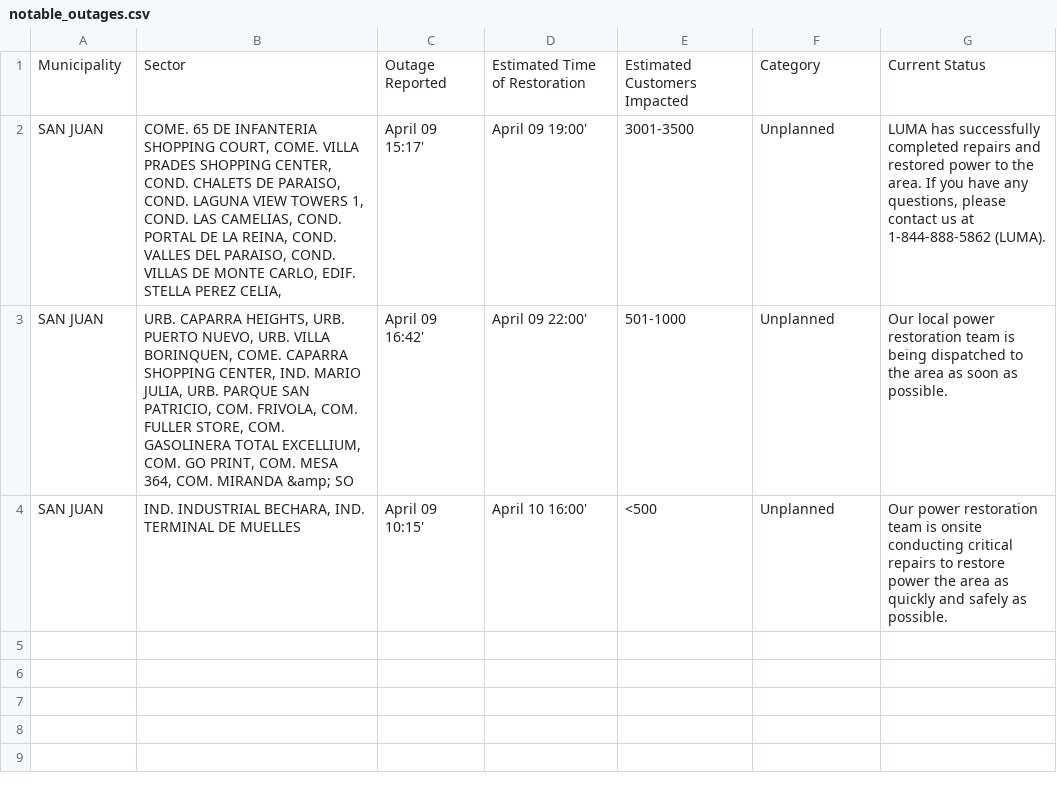
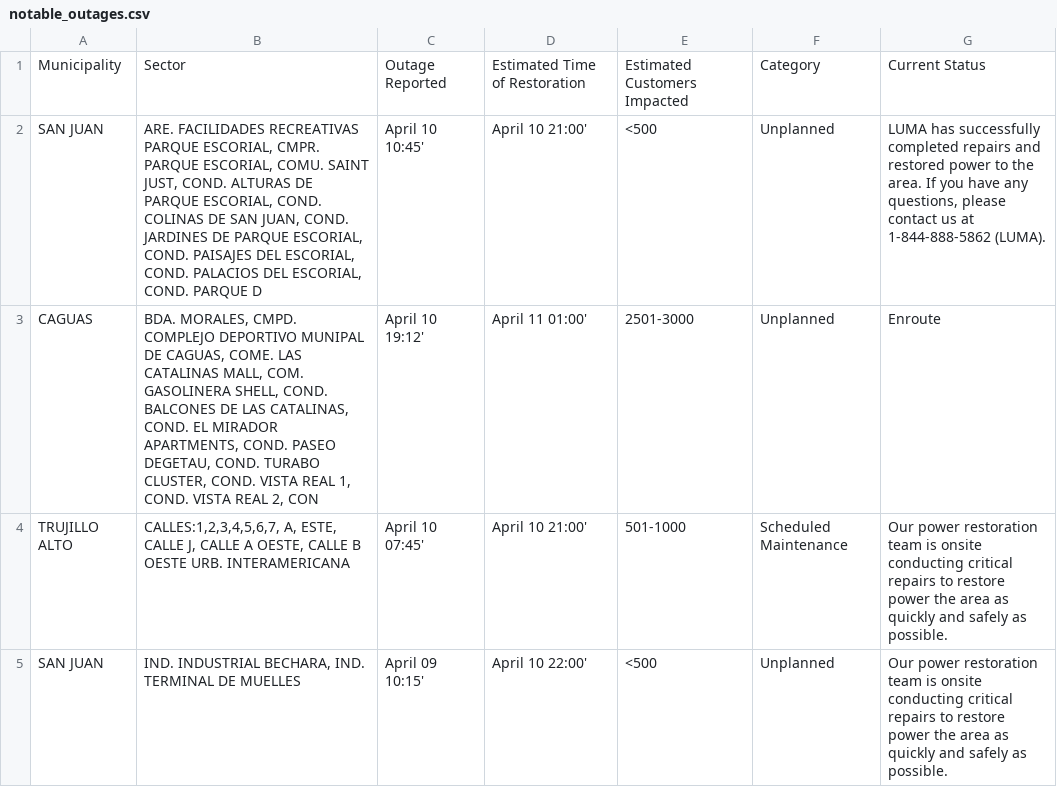
Before and after one commit to jicruz96/luma-energy-outages, a CSV file: notable_outages.csv, drawn as a sheet.

```diff
--- a/notable_outages.csv
+++ b/notable_outages.csv
@@ -1,4 +1,5 @@
 Municipality,Sector,Outage Reported,Estimated Time of Restoration,Estimated Customers Impacted,Category,Current Status
-SAN JUAN,"COME. 65 DE INFANTERIA SHOPPING COURT, COME. VILLA PRADES SHOPPING CENTER, COND. CHALETS DE PARAISO, COND. LAGUNA VIEW TOWERS 1, COND. LAS CAMELIAS, COND. PORTAL DE LA REINA, COND. VALLES DEL PARAISO, COND. VILLAS DE MONTE CARLO, EDIF. STELLA PEREZ CELIA,",April 09 15:17',April 09 19:00',3001-3500,Unplanned,"LUMA has successfully completed repairs and restored power to the area. If you have any questions, please contact us at 1-844-888-5862 (LUMA). "
-SAN JUAN,"URB. CAPARRA HEIGHTS, URB. PUERTO NUEVO, URB. VILLA BORINQUEN, COME. CAPARRA SHOPPING CENTER, IND. MARIO JULIA, URB. PARQUE SAN PATRICIO, COM. FRIVOLA, COM. FULLER STORE, COM. GASOLINERA TOTAL EXCELLIUM, COM. GO PRINT, COM. MESA 364, COM. MIRANDA &amp; SO",April 09 16:42',April 09 22:00',501-1000,Unplanned,Our local power restoration team is being dispatched to the area as soon as possible.
-SAN JUAN,"IND. INDUSTRIAL BECHARA, IND. TERMINAL DE MUELLES",April 09 10:15',April 10 16:00',<500,Unplanned,Our power restoration team is onsite conducting critical repairs to restore power the area as quickly and safely as possible.
+SAN JUAN,"ARE. FACILIDADES RECREATIVAS PARQUE ESCORIAL, CMPR. PARQUE ESCORIAL, COMU. SAINT JUST, COND. ALTURAS DE PARQUE ESCORIAL, COND. COLINAS DE SAN JUAN, COND. JARDINES DE PARQUE ESCORIAL, COND. PAISAJES DEL ESCORIAL, COND. PALACIOS DEL ESCORIAL, COND. PARQUE D",April 10 10:45',April 10 21:00',<500,Unplanned,"LUMA has successfully completed repairs and restored power to the area. If you have any questions, please contact us at 1-844-888-5862 (LUMA). "
+CAGUAS,"BDA. MORALES, CMPD. COMPLEJO DEPORTIVO MUNIPAL DE CAGUAS, COME. LAS CATALINAS MALL, COM. GASOLINERA SHELL, COND. BALCONES DE LAS CATALINAS, COND. EL MIRADOR APARTMENTS, COND. PASEO DEGETAU, COND. TURABO CLUSTER, COND. VISTA REAL 1, COND. VISTA REAL 2, CON",April 10 19:12',April 11 01:00',2501-3000,Unplanned,Enroute
+TRUJILLO ALTO,"CALLES:1,2,3,4,5,6,7, A, ESTE, CALLE J, CALLE A OESTE, CALLE B OESTE URB. INTERAMERICANA",April 10 07:45',April 10 21:00',501-1000,Scheduled Maintenance,Our power restoration team is onsite conducting critical repairs to restore power the area as quickly and safely as possible.
+SAN JUAN,"IND. INDUSTRIAL BECHARA, IND. TERMINAL DE MUELLES",April 09 10:15',April 10 22:00',<500,Unplanned,Our power restoration team is onsite conducting critical repairs to restore power the area as quickly and safely as possible.
```
Also changed, not shown: 2 other files.
